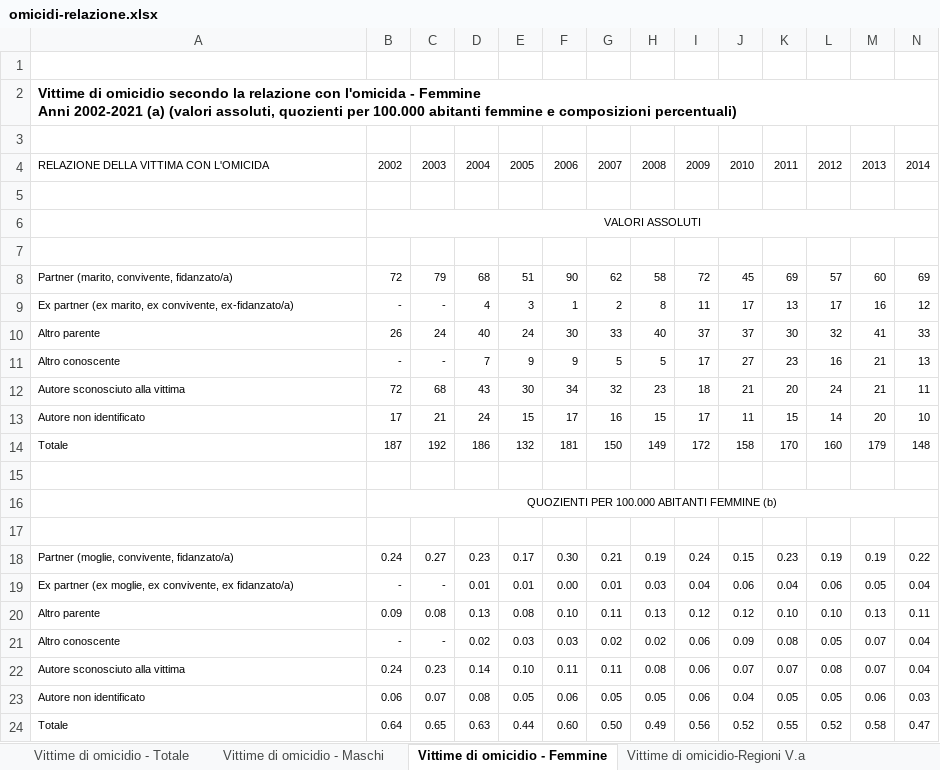
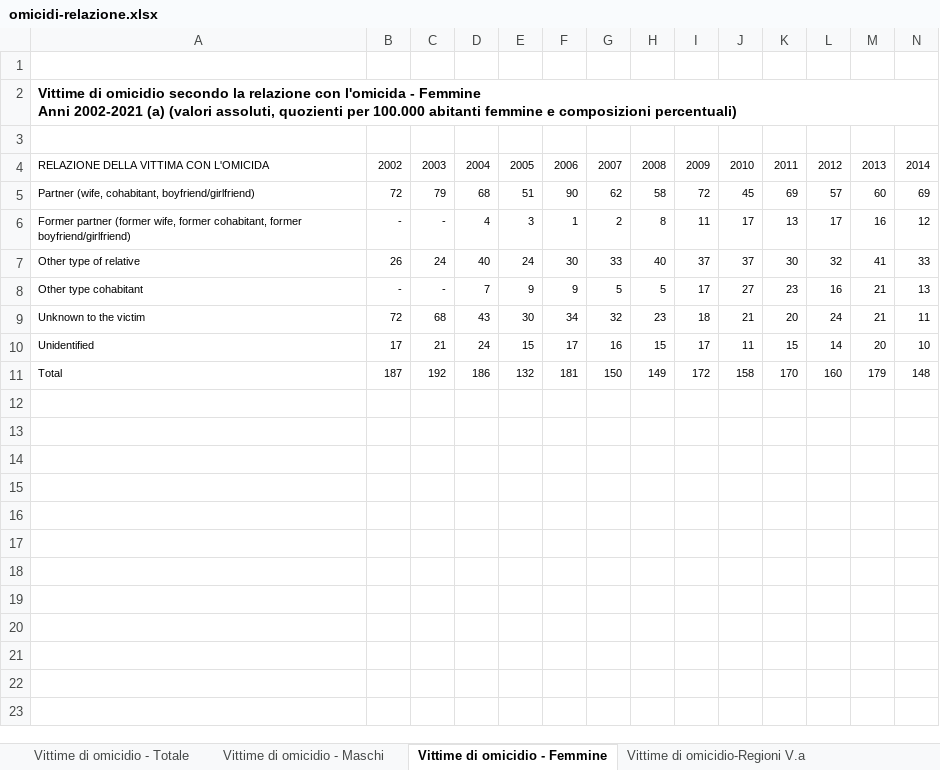
Before and after one commit to chiesastefano/rProject, an Excel workbook: data/omicidi-relazione.xlsx, sheet Vittime di omicidio - Femmine, drawn as a sheet; only a part is shown; values as stored, in another font and other column widths than the file's, no borders; charts and pictures not drawn; removed rows and columns are numbered as before the commit, all else as after; rows hold the shown columns only; the diff covers the shown part only; the diff names each change by its address in the sheet, - before the commit and + after, or states it on an @@ line.

```diff
--- a/data/omicidi-relazione.xlsx (sheet Vittime di omicidio - Femmine)
+++ b/data/omicidi-relazione.xlsx (sheet Vittime di omicidio - Femmine)
-row 5: (empty)
-row 6:  | VALORI ASSOLUTI
-row 7: (empty)
-A5: Partner (marito, convivente, fidanzato/a)
+A5: Partner (wife, cohabitant, boyfriend/girlfriend)
-A6: Ex partner (ex marito, ex convivente, ex-fidanzato/a)
+A6: Former partner (former wife, former cohabitant, former boyfriend/girlfriend)
-A7: Altro parente
+A7: Other type of relative
-A8: Altro conoscente
+A8: Other type cohabitant
-A9: Autore sconosciuto alla vittima
+A9: Unknown to the victim
-A10: Autore non identificato
+A10: Unidentified
-A11: Totale
+A11: Total
-row 15: (empty)
-row 16:  | QUOZIENTI PER 100.000 ABITANTI FEMMINE (b)
-row 17: (empty)
-row 18: Partner (moglie, convivente, fidanzato/a) | 0.24 | 0.27 | 0.23 | 0.17 | 0.30 | 0.21 | 0.19 | 0.24 | 0.15 | 0.23 | 0.19 | 0.19 | 0.22
-row 19: Ex partner (ex moglie, ex convivente, ex fidanzato/a) | - | - | 0.01 | 0.01 | 0.00 | 0.01 | 0.03 | 0.04 | 0.06 | 0.04 | 0.06 | 0.05 | 0.04
-row 20: Altro parente | 0.09 | 0.08 | 0.13 | 0.08 | 0.10 | 0.11 | 0.13 | 0.12 | 0.12 | 0.10 | 0.10 | 0.13 | 0.11
-row 21: Altro conoscente | - | - | 0.02 | 0.03 | 0.03 | 0.02 | 0.02 | 0.06 | 0.09 | 0.08 | 0.05 | 0.07 | 0.04
-row 22: Autore sconosciuto alla vittima | 0.24 | 0.23 | 0.14 | 0.10 | 0.11 | 0.11 | 0.08 | 0.06 | 0.07 | 0.07 | 0.08 | 0.07 | 0.04
-row 23: Autore non identificato | 0.06 | 0.07 | 0.08 | 0.05 | 0.06 | 0.05 | 0.05 | 0.06 | 0.04 | 0.05 | 0.05 | 0.06 | 0.03
-row 24: Totale | 0.64 | 0.65 | 0.63 | 0.44 | 0.60 | 0.50 | 0.49 | 0.56 | 0.52 | 0.55 | 0.52 | 0.58 | 0.47
```
Also changed, not shown: 15 removed rows elsewhere in this sheet, 4 other files.
